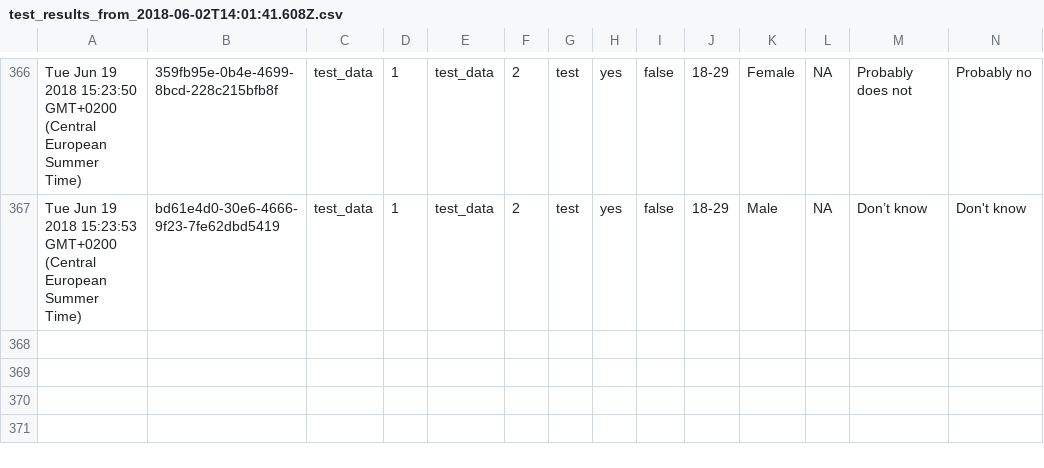
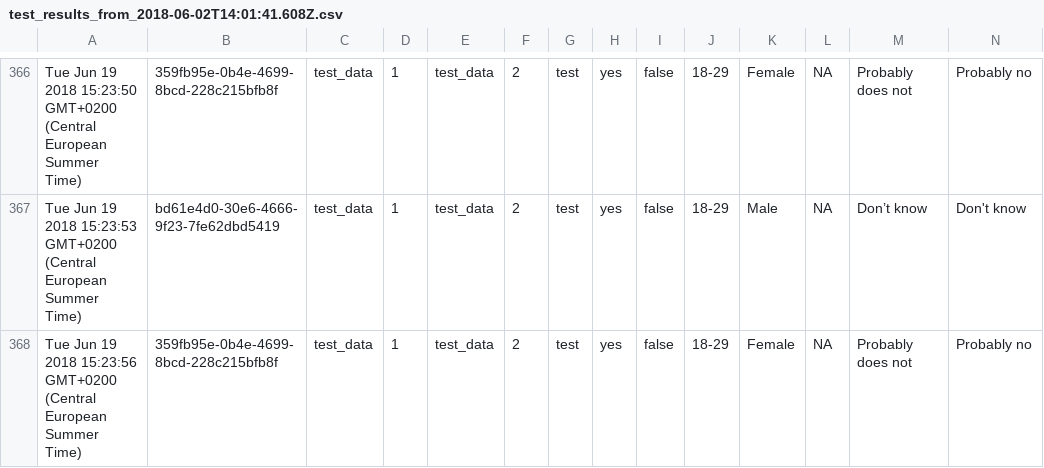
Before and after one commit to kekecsz/transparent-psi-results, a CSV file: test_results_from_2018-06-02T14:01:41.608Z.csv, drawn as a sheet; only a part is shown, gaps mark what is left out; rows hold the shown columns only; the diff names each change by its address in the sheet, - before the commit and + after, or states it on an @@ line.

Commit message:
data received

```diff
--- a/test_results_from_2018-06-02T14:01:41.608Z.csv
+++ b/test_results_from_2018-06-02T14:01:41.608Z.csv
+row 368: Tue Jun 19 2018 15:23:56 GMT+0200 (Central European Summer Time) | 359fb95e-0b4e-4699-8bcd-228c215bfb8f | test_data | 1 | test_data | 2 | test | yes | false | 18-29 | Female | NA | Probably does not | Probably no
```
